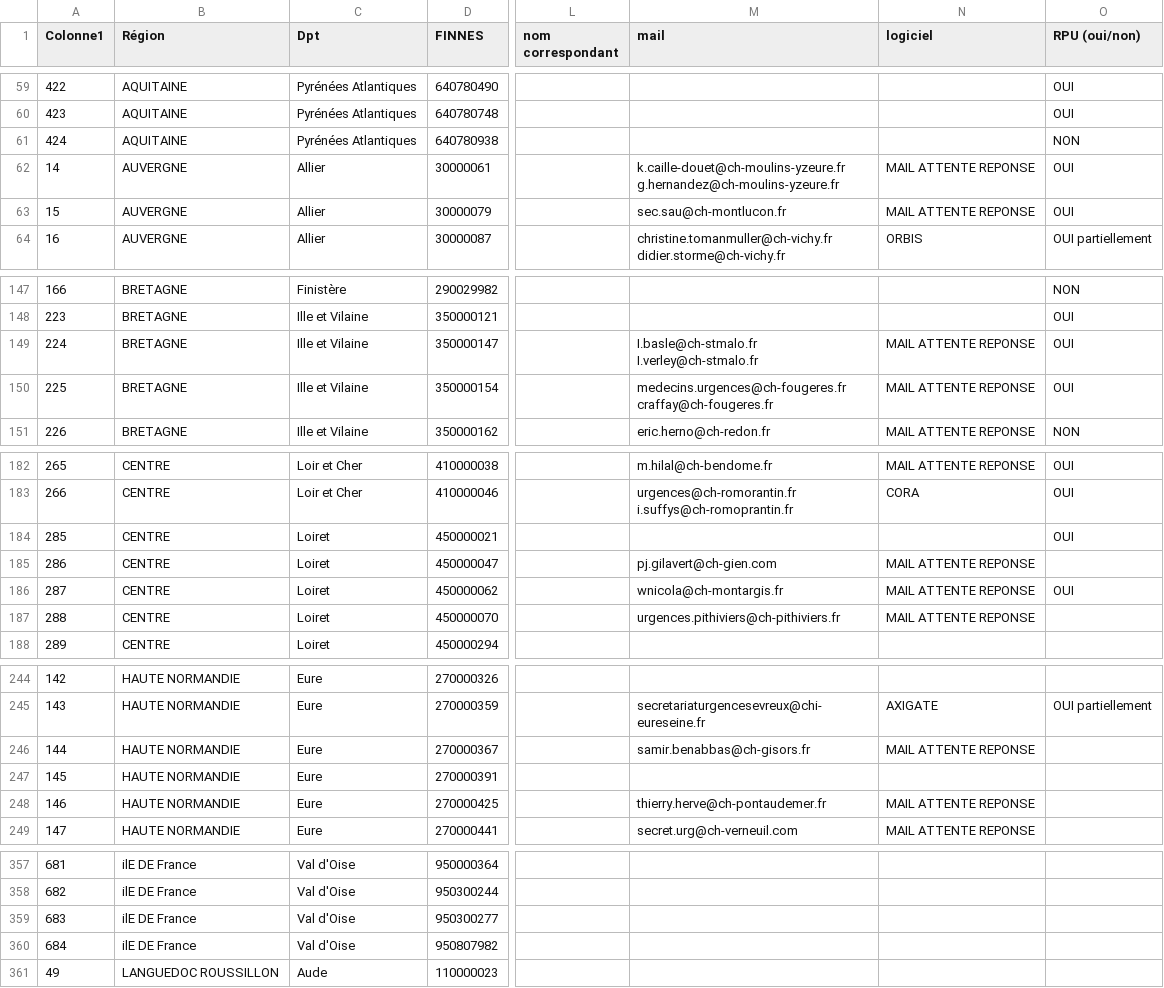
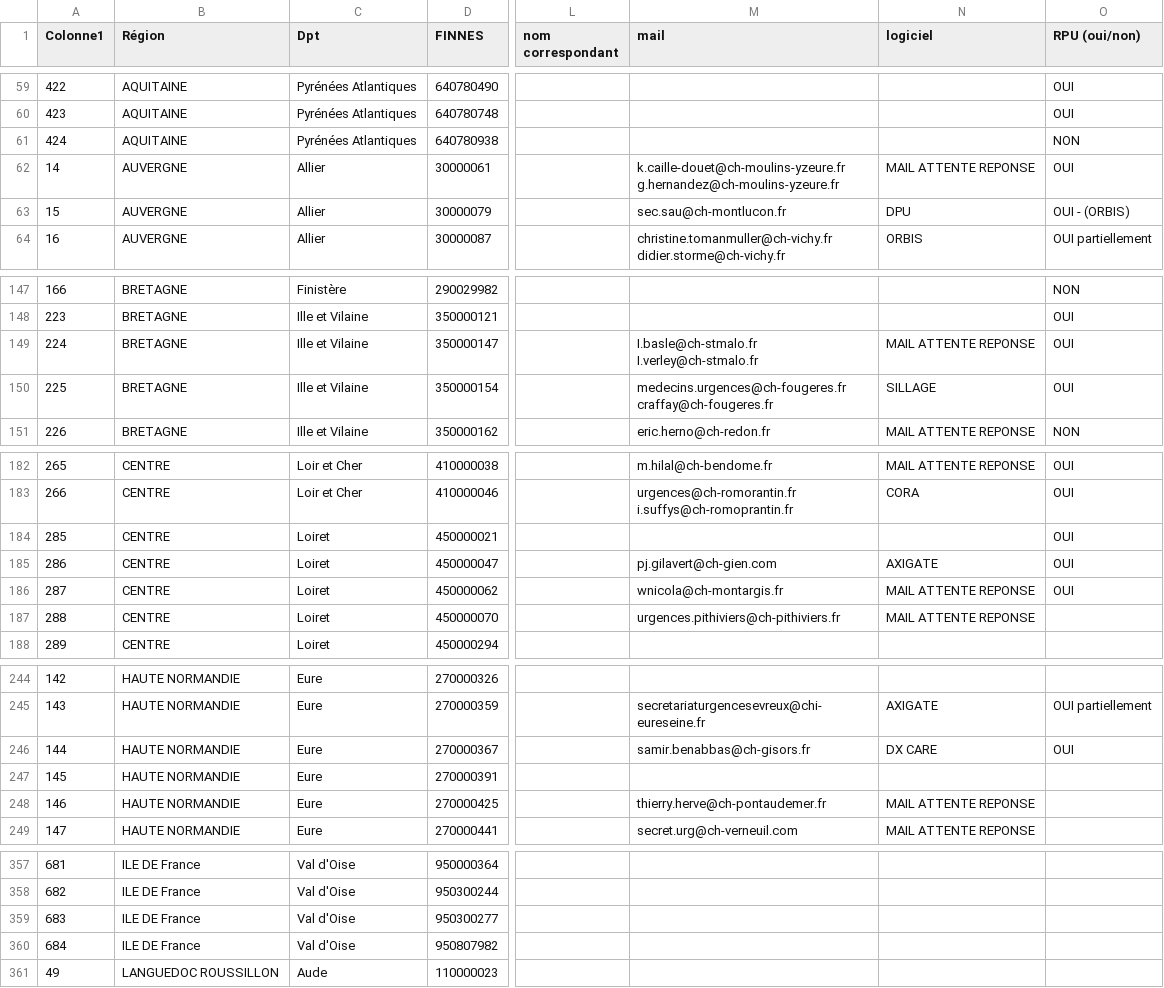
Before and after one commit to jcrb/InformatisationSU, a CSV file: ENQUETE LOGICIEL su_France.csv, drawn as a sheet; only a part is shown, gaps mark what is left out; the diff covers the shown part only; the diff names each change by its address in the sheet, - before the commit and + after, or states it on an @@ line.

```diff
--- a/ENQUETE LOGICIEL su_France.csv
+++ b/ENQUETE LOGICIEL su_France.csv
-N63 (logiciel): MAIL ATTENTE REPONSE
+N63 (logiciel): DPU
-O63 (RPU (oui/non)): OUI
+O63 (RPU (oui/non)): OUI - (ORBIS)
-N150 (logiciel): MAIL ATTENTE REPONSE
+N150 (logiciel): SILLAGE
-N185 (logiciel): MAIL ATTENTE REPONSE
+N185 (logiciel): AXIGATE
-O185 (RPU (oui/non)): (empty)
+O185 (RPU (oui/non)): OUI
-N246 (logiciel): MAIL ATTENTE REPONSE
+N246 (logiciel): DX CARE
-O246 (RPU (oui/non)): (empty)
+O246 (RPU (oui/non)): OUI
-B357:B360 (Région): ilE DE France
+B357:B360 (Région): ILE DE France
```
Also changed, not shown: 58 edited cells elsewhere in this file, 6 other files.
